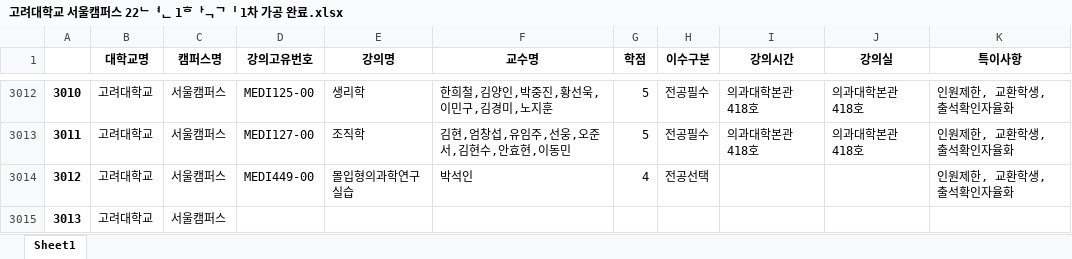
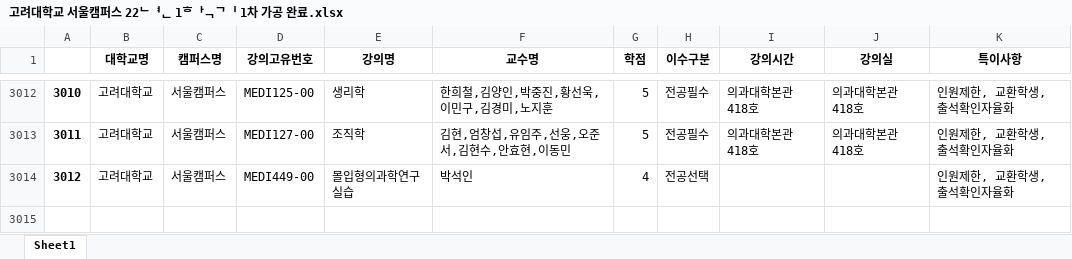
Before and after one commit to jipark96/sw-project, an Excel workbook: 1차_가공/고려대학교 서울캠퍼스 22년 1학기 1차 가공 완료.xlsx, sheet Sheet1, drawn as a sheet; only a part is shown, gaps mark what is left out; values as stored, in another font and other column widths than the file's, no borders; the diff names each change by its address in the sheet, - before the commit and + after, or states it on an @@ line.

```diff
--- a/1차_가공/고려대학교 서울캠퍼스 22년 1학기 1차 가공 완료.xlsx (sheet Sheet1)
+++ b/1차_가공/고려대학교 서울캠퍼스 22년 1학기 1차 가공 완료.xlsx (sheet Sheet1)
-row 3015: 3013 | 고려대학교 | 서울캠퍼스
```
Also changed, not shown: 1차_가공/경희대학교 국제캠퍼스 22년 1학기 1차 가공 완료.xlsx, 1차_가공/고려대학교 세종캠퍼스 22년 1학기 1차 가공 완료.xlsx, 9 other files.
